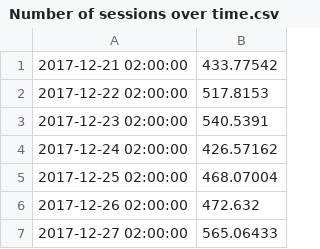
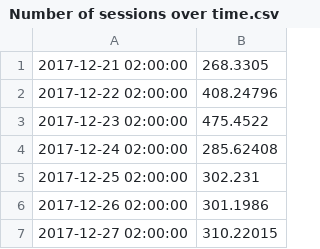
Before and after one commit to chsbacon/open-data-challenge, a CSV file: predictions/Number of sessions over time.csv, drawn as a sheet.

```diff
--- a/predictions/Number of sessions over time.csv
+++ b/predictions/Number of sessions over time.csv
@@ -1,7 +1,7 @@
-2017-12-21 02:00:00,433.77542
-2017-12-22 02:00:00,517.8153
-2017-12-23 02:00:00,540.5391
-2017-12-24 02:00:00,426.57162
-2017-12-25 02:00:00,468.07004
-2017-12-26 02:00:00,472.632
-2017-12-27 02:00:00,565.06433
+2017-12-21 02:00:00,268.3305
+2017-12-22 02:00:00,408.24796
+2017-12-23 02:00:00,475.4522
+2017-12-24 02:00:00,285.62408
+2017-12-25 02:00:00,302.231
+2017-12-26 02:00:00,301.1986
+2017-12-27 02:00:00,310.22015
```
Also changed, not shown: predictions/Clients per day.csv, 3 other files.
